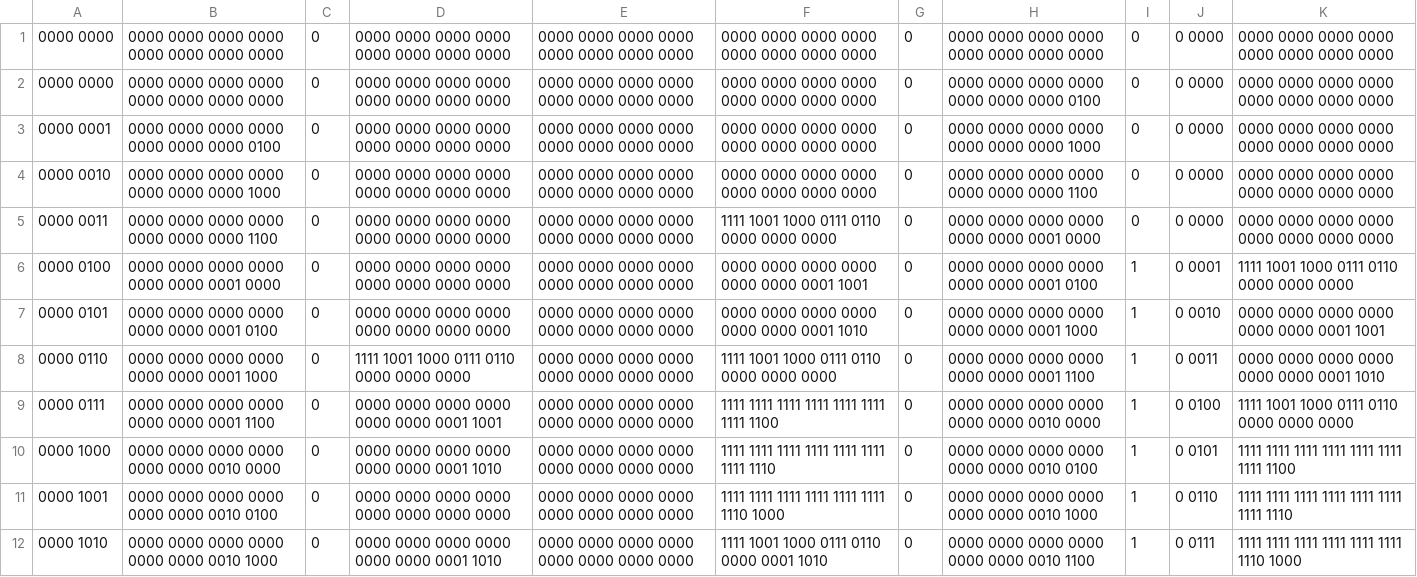
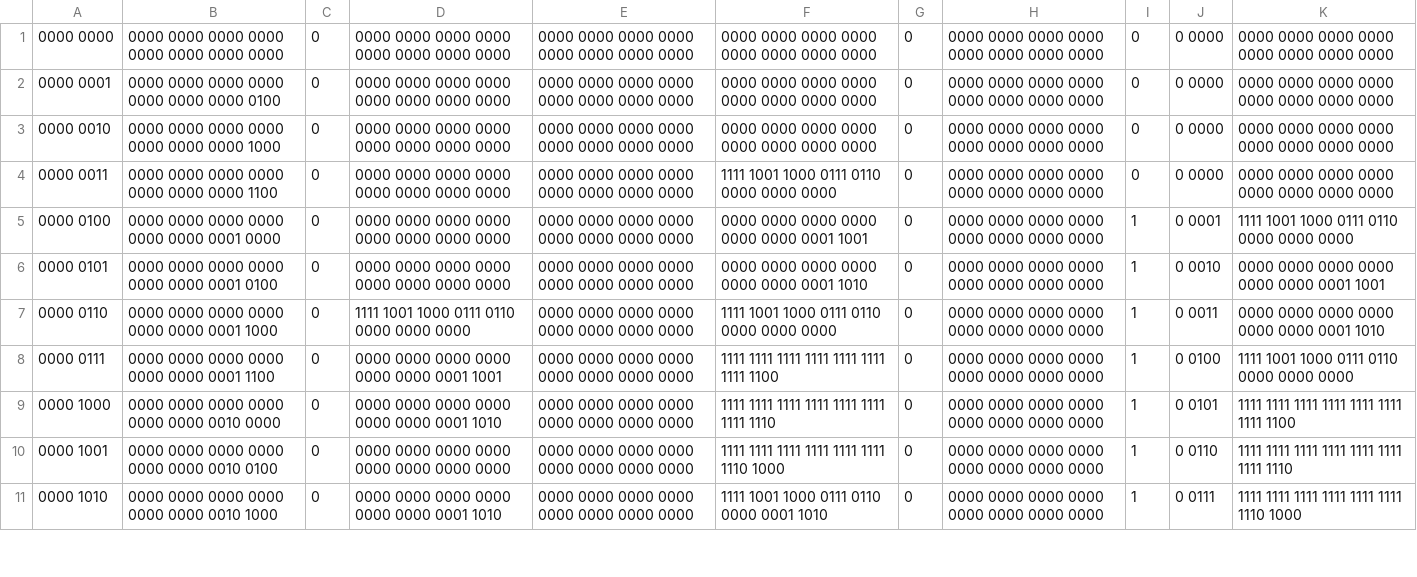
Before and after one commit to AristurtleHu/5-Stage-Pipelined-Toy-CPU, a CSV file: testing/student_output/p22_top_localtest_0.csv, drawn as a sheet; only a part is shown; the diff covers the shown part only.

```diff
--- a/testing/student_output/p22_top_localtest_0.csv
+++ b/testing/student_output/p22_top_localtest_0.csv
@@ -1,12 +1,11 @@
 0000 0000	0000 0000 0000 0000 0000 0000 0000 0000	0	0000 0000 0000 0000 0000 0000 0000 0000	0000 0000 0000 0000 0000 0000 0000 0000	0000 0000 0000 0000 0000 0000 0000 0000	0	0000 0000 0000 0000 0000 0000 0000 0000	0	0 0000	0000 0000 0000 0000 0000 0000 0000 0000
-0000 0000	0000 0000 0000 0000 0000 0000 0000 0000	0	0000 0000 0000 0000 0000 0000 0000 0000	0000 0000 0000 0000 0000 0000 0000 0000	0000 0000 0000 0000 0000 0000 0000 0000	0	0000 0000 0000 0000 0000 0000 0000 0100	0	0 0000	0000 0000 0000 0000 0000 0000 0000 0000
-0000 0001	0000 0000 0000 0000 0000 0000 0000 0100	0	0000 0000 0000 0000 0000 0000 0000 0000	0000 0000 0000 0000 0000 0000 0000 0000	0000 0000 0000 0000 0000 0000 0000 0000	0	0000 0000 0000 0000 0000 0000 0000 1000	0	0 0000	0000 0000 0000 0000 0000 0000 0000 0000
-0000 0010	0000 0000 0000 0000 0000 0000 0000 1000	0	0000 0000 0000 0000 0000 0000 0000 0000	0000 0000 0000 0000 0000 0000 0000 0000	0000 0000 0000 0000 0000 0000 0000 0000	0	0000 0000 0000 0000 0000 0000 0000 1100	0	0 0000	0000 0000 0000 0000 0000 0000 0000 0000
-0000 0011	0000 0000 0000 0000 0000 0000 0000 1100	0	0000 0000 0000 0000 0000 0000 0000 0000	0000 0000 0000 0000 0000 0000 0000 0000	1111 1001 1000 0111 0110 0000 0000 0000	0	0000 0000 0000 0000 0000 0000 0001 0000	0	0 0000	0000 0000 0000 0000 0000 0000 0000 0000
-0000 0100	0000 0000 0000 0000 0000 0000 0001 0000	0	0000 0000 0000 0000 0000 0000 0000 0000	0000 0000 0000 0000 0000 0000 0000 0000	0000 0000 0000 0000 0000 0000 0001 1001	0	0000 0000 0000 0000 0000 0000 0001 0100	1	0 0001	1111 1001 1000 0111 0110 0000 0000 0000
-0000 0101	0000 0000 0000 0000 0000 0000 0001 0100	0	0000 0000 0000 0000 0000 0000 0000 0000	0000 0000 0000 0000 0000 0000 0000 0000	0000 0000 0000 0000 0000 0000 0001 1010	0	0000 0000 0000 0000 0000 0000 0001 1000	1	0 0010	0000 0000 0000 0000 0000 0000 0001 1001
-0000 0110	0000 0000 0000 0000 0000 0000 0001 1000	0	1111 1001 1000 0111 0110 0000 0000 0000	0000 0000 0000 0000 0000 0000 0000 0000	1111 1001 1000 0111 0110 0000 0000 0000	0	0000 0000 0000 0000 0000 0000 0001 1100	1	0 0011	0000 0000 0000 0000 0000 0000 0001 1010
-0000 0111	0000 0000 0000 0000 0000 0000 0001 1100	0	0000 0000 0000 0000 0000 0000 0001 1001	0000 0000 0000 0000 0000 0000 0000 0000	1111 1111 1111 1111 1111 1111 1111 1100	0	0000 0000 0000 0000 0000 0000 0010 0000	1	0 0100	1111 1001 1000 0111 0110 0000 0000 0000
-0000 1000	0000 0000 0000 0000 0000 0000 0010 0000	0	0000 0000 0000 0000 0000 0000 0001 1010	0000 0000 0000 0000 0000 0000 0000 0000	1111 1111 1111 1111 1111 1111 1111 1110	0	0000 0000 0000 0000 0000 0000 0010 0100	1	0 0101	1111 1111 1111 1111 1111 1111 1111 1100
-0000 1001	0000 0000 0000 0000 0000 0000 0010 0100	0	0000 0000 0000 0000 0000 0000 0000 0000	0000 0000 0000 0000 0000 0000 0000 0000	1111 1111 1111 1111 1111 1111 1110 1000	0	0000 0000 0000 0000 0000 0000 0010 1000	1	0 0110	1111 1111 1111 1111 1111 1111 1111 1110
-0000 1010	0000 0000 0000 0000 0000 0000 0010 1000	0	0000 0000 0000 0000 0000 0000 0001 1010	0000 0000 0000 0000 0000 0000 0000 0000	1111 1001 1000 0111 0110 0000 0001 1010	0	0000 0000 0000 0000 0000 0000 0010 1100	1	0 0111	1111 1111 1111 1111 1111 1111 1110 1000
+0000 0001	0000 0000 0000 0000 0000 0000 0000 0100	0	0000 0000 0000 0000 0000 0000 0000 0000	0000 0000 0000 0000 0000 0000 0000 0000	0000 0000 0000 0000 0000 0000 0000 0000	0	0000 0000 0000 0000 0000 0000 0000 0000	0	0 0000	0000 0000 0000 0000 0000 0000 0000 0000
+0000 0010	0000 0000 0000 0000 0000 0000 0000 1000	0	0000 0000 0000 0000 0000 0000 0000 0000	0000 0000 0000 0000 0000 0000 0000 0000	0000 0000 0000 0000 0000 0000 0000 0000	0	0000 0000 0000 0000 0000 0000 0000 0000	0	0 0000	0000 0000 0000 0000 0000 0000 0000 0000
+0000 0011	0000 0000 0000 0000 0000 0000 0000 1100	0	0000 0000 0000 0000 0000 0000 0000 0000	0000 0000 0000 0000 0000 0000 0000 0000	1111 1001 1000 0111 0110 0000 0000 0000	0	0000 0000 0000 0000 0000 0000 0000 0000	0	0 0000	0000 0000 0000 0000 0000 0000 0000 0000
+0000 0100	0000 0000 0000 0000 0000 0000 0001 0000	0	0000 0000 0000 0000 0000 0000 0000 0000	0000 0000 0000 0000 0000 0000 0000 0000	0000 0000 0000 0000 0000 0000 0001 1001	0	0000 0000 0000 0000 0000 0000 0000 0000	1	0 0001	1111 1001 1000 0111 0110 0000 0000 0000
+0000 0101	0000 0000 0000 0000 0000 0000 0001 0100	0	0000 0000 0000 0000 0000 0000 0000 0000	0000 0000 0000 0000 0000 0000 0000 0000	0000 0000 0000 0000 0000 0000 0001 1010	0	0000 0000 0000 0000 0000 0000 0000 0000	1	0 0010	0000 0000 0000 0000 0000 0000 0001 1001
+0000 0110	0000 0000 0000 0000 0000 0000 0001 1000	0	1111 1001 1000 0111 0110 0000 0000 0000	0000 0000 0000 0000 0000 0000 0000 0000	1111 1001 1000 0111 0110 0000 0000 0000	0	0000 0000 0000 0000 0000 0000 0000 0000	1	0 0011	0000 0000 0000 0000 0000 0000 0001 1010
+0000 0111	0000 0000 0000 0000 0000 0000 0001 1100	0	0000 0000 0000 0000 0000 0000 0001 1001	0000 0000 0000 0000 0000 0000 0000 0000	1111 1111 1111 1111 1111 1111 1111 1100	0	0000 0000 0000 0000 0000 0000 0000 0000	1	0 0100	1111 1001 1000 0111 0110 0000 0000 0000
+0000 1000	0000 0000 0000 0000 0000 0000 0010 0000	0	0000 0000 0000 0000 0000 0000 0001 1010	0000 0000 0000 0000 0000 0000 0000 0000	1111 1111 1111 1111 1111 1111 1111 1110	0	0000 0000 0000 0000 0000 0000 0000 0000	1	0 0101	1111 1111 1111 1111 1111 1111 1111 1100
+0000 1001	0000 0000 0000 0000 0000 0000 0010 0100	0	0000 0000 0000 0000 0000 0000 0000 0000	0000 0000 0000 0000 0000 0000 0000 0000	1111 1111 1111 1111 1111 1111 1110 1000	0	0000 0000 0000 0000 0000 0000 0000 0000	1	0 0110	1111 1111 1111 1111 1111 1111 1111 1110
+0000 1010	0000 0000 0000 0000 0000 0000 0010 1000	0	0000 0000 0000 0000 0000 0000 0001 1010	0000 0000 0000 0000 0000 0000 0000 0000	1111 1001 1000 0111 0110 0000 0001 1010	0	0000 0000 0000 0000 0000 0000 0000 0000	1	0 0111	1111 1111 1111 1111 1111 1111 1110 1000
```
Also changed, not shown: 1 added row and 10 edited cells elsewhere in this file, 2 other files.
